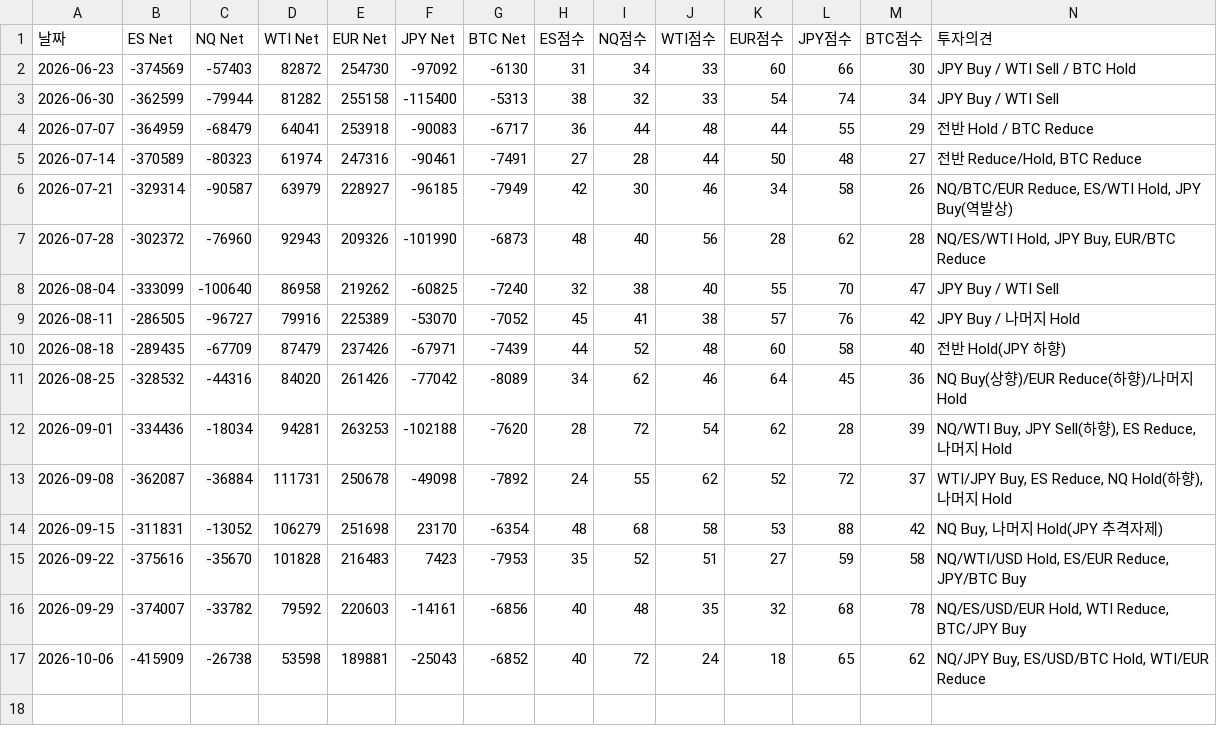
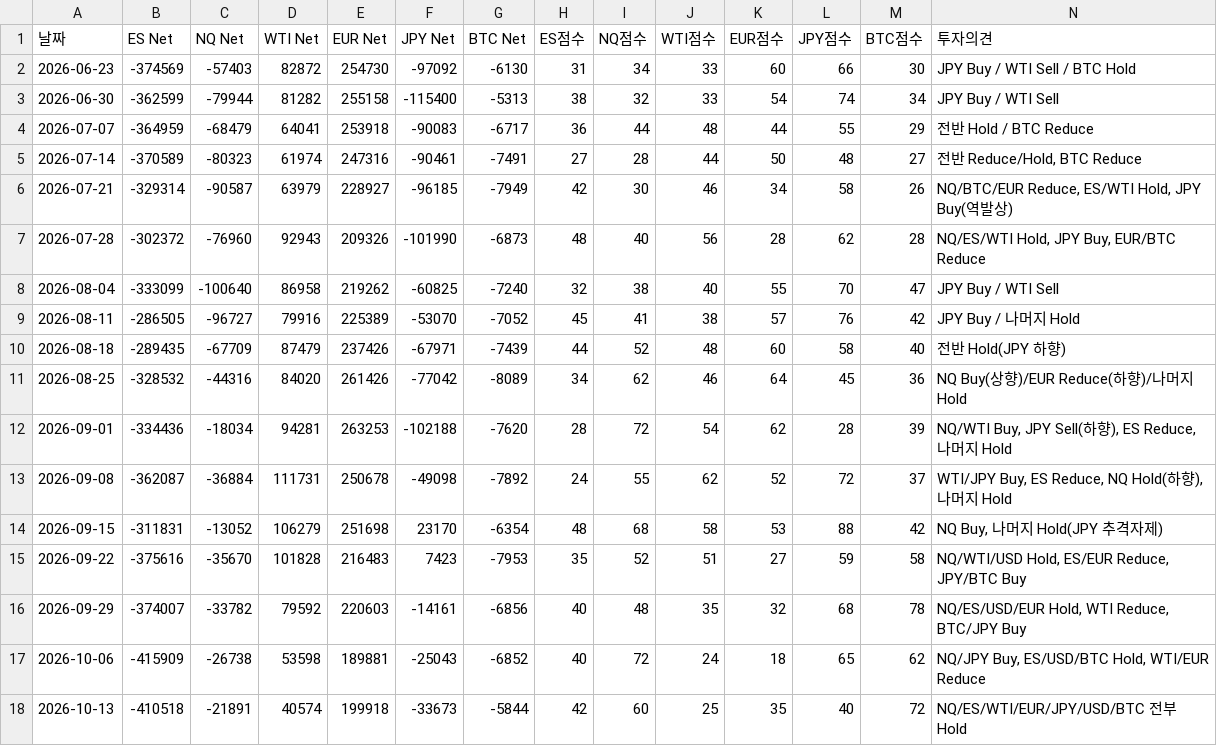
Before and after one commit to janbakbakee/woong, a CSV file: docs/data/cot_record.csv, drawn as a sheet; only a part is shown; rows hold the shown columns only; the diff names each change by its address in the sheet, - before the commit and + after, or states it on an @@ line.

```diff
--- a/docs/data/cot_record.csv
+++ b/docs/data/cot_record.csv
+row 18: 2026-10-13 | -410518 | -21891 | 40574 | 199918 | -33673 | -5844 | 42 | 60 | 25 | 35 | 40 | 72 | NQ/ES/WTI/EUR/JPY/USD/BTC 전부 Hold
```
Also changed, not shown: 10 other files.
